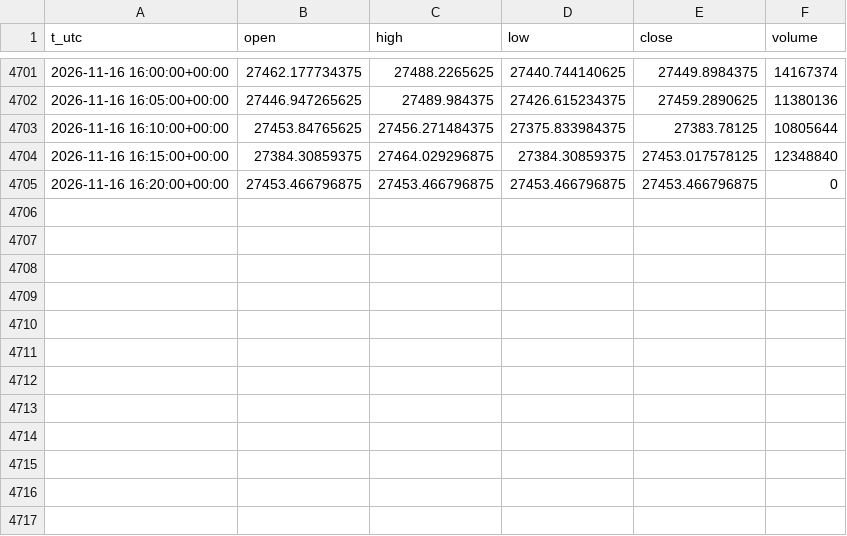
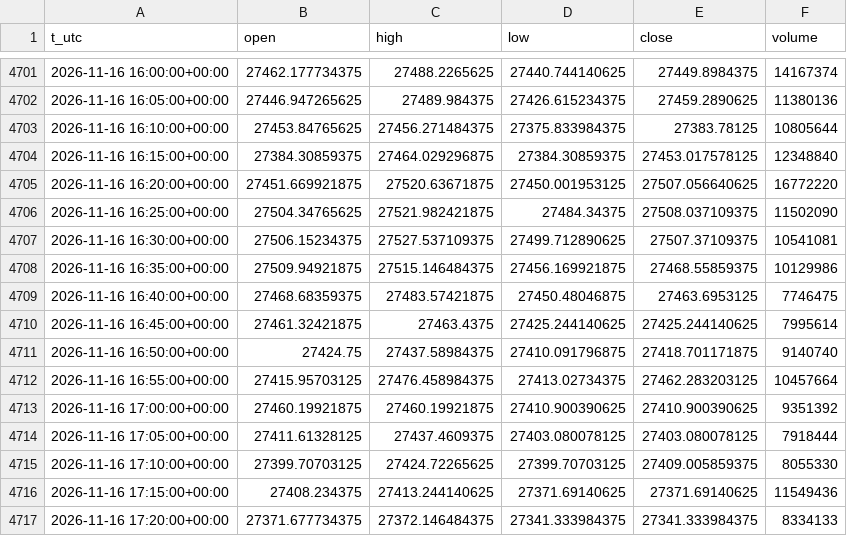
Before and after one commit to egedogann/piyasa-veri, a CSV file: data/m5/IDX_NDX.csv, drawn as a sheet; only a part is shown, gaps mark what is left out.

```diff
--- a/data/m5/IDX_NDX.csv
+++ b/data/m5/IDX_NDX.csv
@@ -4704,2 +4704,14 @@ t_utc,open,high,low,close,volume
 2026-11-16 16:15:00+00:00,27384.30859375,27464.029296875,27384.30859375,27453.017578125,12348840
-2026-11-16 16:20:00+00:00,27453.466796875,27453.466796875,27453.466796875,27453.466796875,0
+2026-11-16 16:20:00+00:00,27451.669921875,27520.63671875,27450.001953125,27507.056640625,16772220
+2026-11-16 16:25:00+00:00,27504.34765625,27521.982421875,27484.34375,27508.037109375,11502090
+2026-11-16 16:30:00+00:00,27506.15234375,27527.537109375,27499.712890625,27507.37109375,10541081
+2026-11-16 16:35:00+00:00,27509.94921875,27515.146484375,27456.169921875,27468.55859375,10129986
+2026-11-16 16:40:00+00:00,27468.68359375,27483.57421875,27450.48046875,27463.6953125,7746475
+2026-11-16 16:45:00+00:00,27461.32421875,27463.4375,27425.244140625,27425.244140625,7995614
+2026-11-16 16:50:00+00:00,27424.75,27437.58984375,27410.091796875,27418.701171875,9140740
+2026-11-16 16:55:00+00:00,27415.95703125,27476.458984375,27413.02734375,27462.283203125,10457664
+2026-11-16 17:00:00+00:00,27460.19921875,27460.19921875,27410.900390625,27410.900390625,9351392
+2026-11-16 17:05:00+00:00,27411.61328125,27437.4609375,27403.080078125,27403.080078125,7918444
+2026-11-16 17:10:00+00:00,27399.70703125,27424.72265625,27399.70703125,27409.005859375,8055330
+2026-11-16 17:15:00+00:00,27408.234375,27413.244140625,27371.69140625,27371.69140625,11549436
+2026-11-16 17:20:00+00:00,27371.677734375,27372.146484375,27341.333984375,27341.333984375,8334133
```
Also changed, not shown: data/d1/GOOGL.csv, data/d1/LQD.csv, 43 other files.
